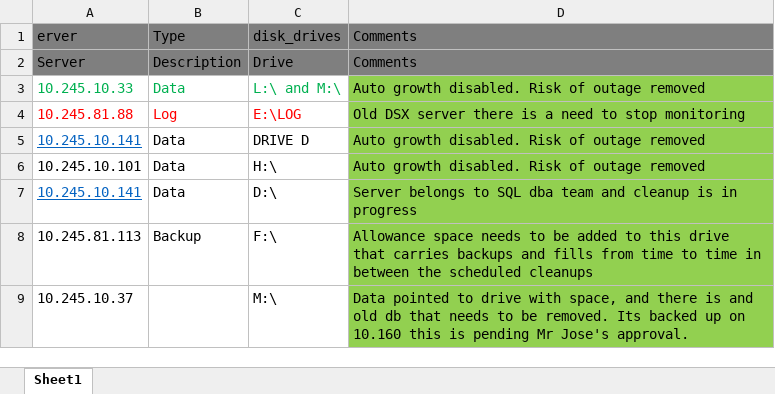
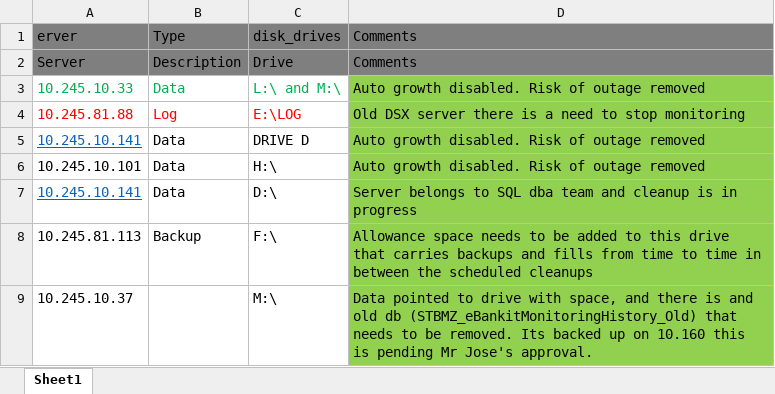
Before and after one commit to tichmasanga/SQL-Scripts, an Excel workbook: Disk space reporting.xlsx, sheet Sheet1, drawn as a sheet; values as stored, in another font and other column widths than the file's, no borders; the diff names each change by its address in the sheet, - before the commit and + after, or states it on an @@ line.

Commit message:
10.245.10.37 M drive assessed and comment about STBMZ_eBankitMonitoringHistory_Old added

```diff
--- a/Disk space reporting.xlsx (sheet Sheet1)
+++ b/Disk space reporting.xlsx (sheet Sheet1)
-D9: …old db that needs…
+D9: …old db (STBMZ_eBankitMonitoringHistory_Old) that needs…
```
